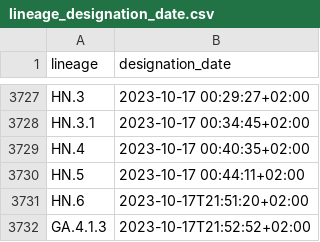
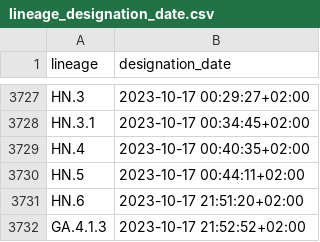
Before and after one commit to ciscorucinski/pango-designation-dates, a CSV file: data/lineage_designation_date.csv, drawn as a sheet; only a part is shown, gaps mark what is left out.

```diff
--- a/data/lineage_designation_date.csv
+++ b/data/lineage_designation_date.csv
@@ -3730,3 +3730,3 @@ HN.4,2023-10-17 00:40:35+02:00
 HN.5,2023-10-17 00:44:11+02:00
-HN.6,2023-10-17T21:51:20+02:00
-GA.4.1.3,2023-10-17T21:52:52+02:00
+HN.6,2023-10-17 21:51:20+02:00
+GA.4.1.3,2023-10-17 21:52:52+02:00
```
Also changed, not shown: 1 other file.
